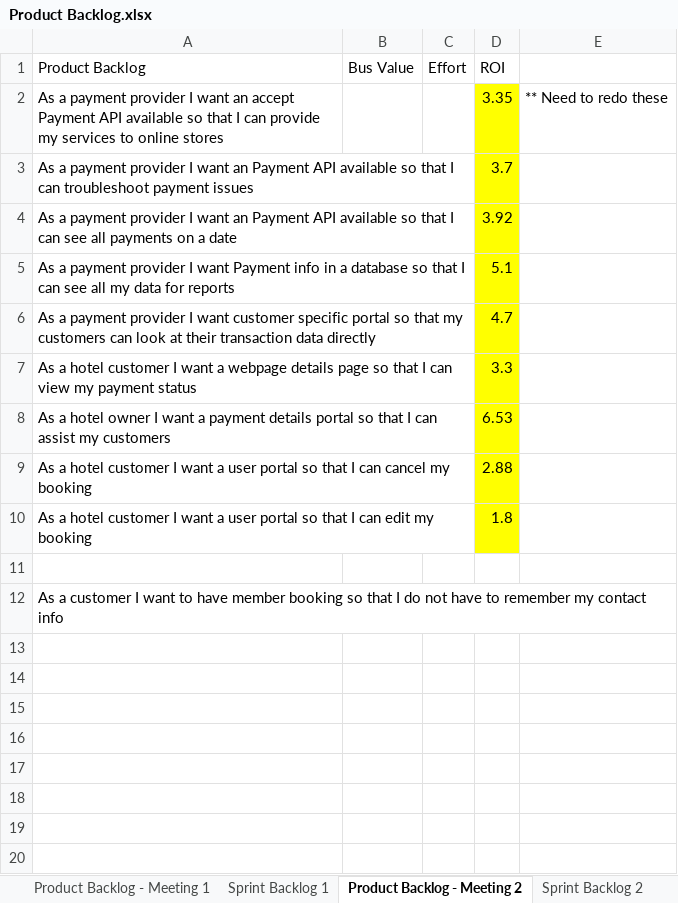
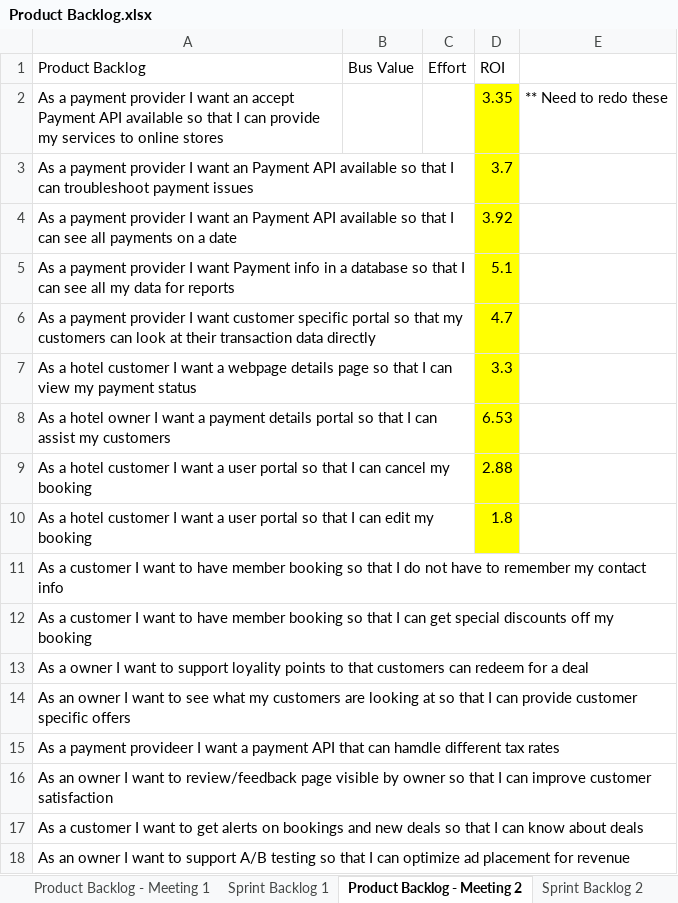
Before and after one commit to SreeNukarapu/MCDA5510_Assignments, an Excel workbook: Project 1/Product Backlog.xlsx, sheet Product Backlog - Meeting 2, drawn as a sheet; values as stored, in another font and other column widths than the file's, no borders; removed rows and columns are numbered as before the commit, all else as after; the diff names each change by its address in the sheet, - before the commit and + after, or states it on an @@ line.

Commit message:
updated xls

```diff
--- a/Project 1/Product Backlog.xlsx (sheet Product Backlog - Meeting 2)
+++ b/Project 1/Product Backlog.xlsx (sheet Product Backlog - Meeting 2)
-row 11: (empty)
+row 12: As a customer I want to have member booking so that I can get special discounts off my booking
+row 13: As a owner I want to support loyality points to that customers can redeem for a deal
+row 14: As an owner I want to see what my customers are looking at so that I can provide customer specific offers
+row 15: As a payment provideer I want a payment API that can hamdle different tax rates
+row 16: As an owner I want to review/feedback page visible by owner so that I can improve customer satisfaction
+row 17: As a customer I want to get alerts on bookings and new deals so that I can know about deals
+row 18: As an owner I want to support A/B testing so that I can optimize ad placement for revenue
```
Also changed, not shown: sheet Sprint Backlog 1.
